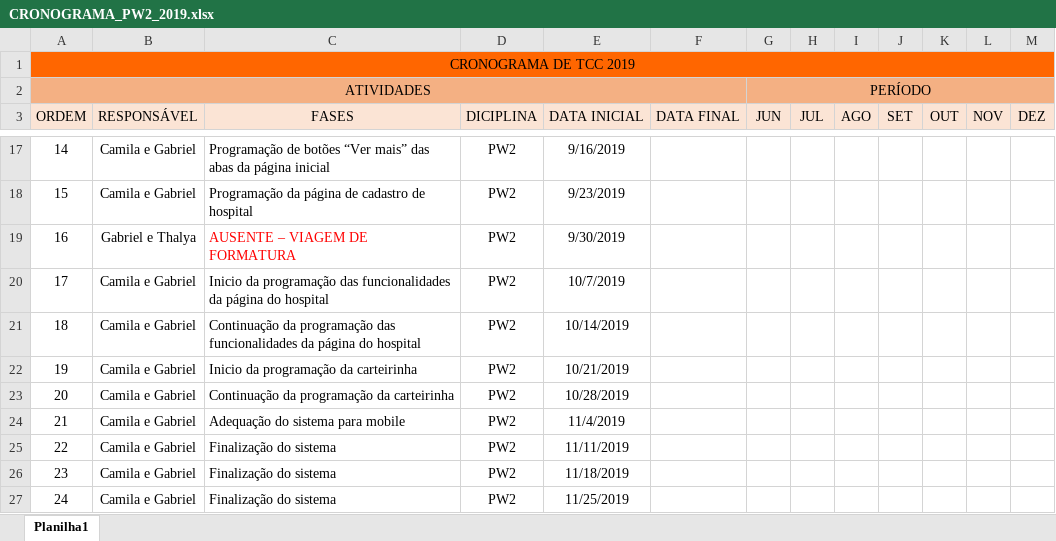
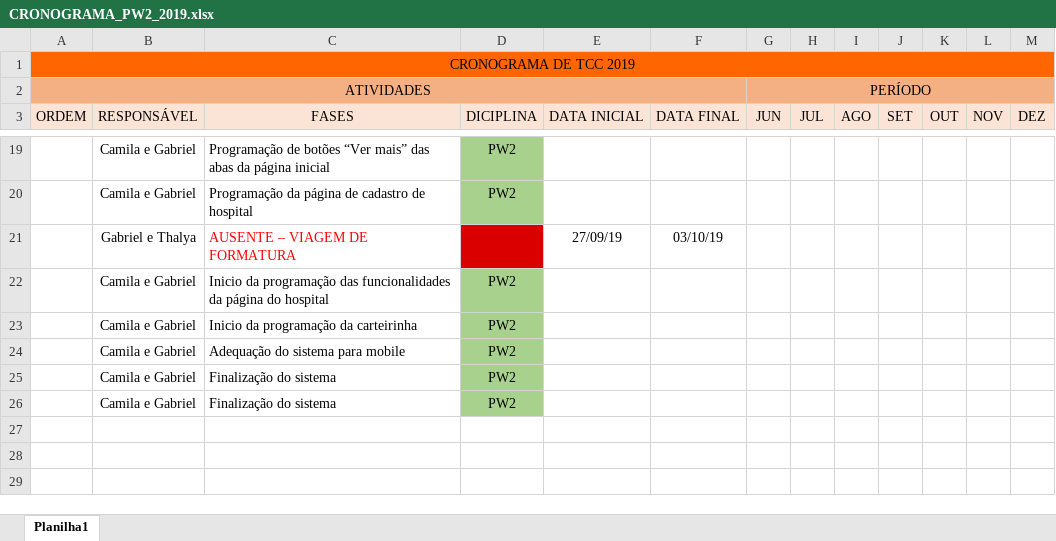
Before and after one commit to potato30102/habo, an Excel workbook: CRONOGRAMA_PW2_2019.xlsx, sheet Planilha1, drawn as a sheet; only a part is shown, gaps mark what is left out; values as stored, in another font and other column widths than the file's, no borders; charts and pictures not drawn; removed rows and columns are numbered as before the commit, all else as after; the diff covers the shown part only; the diff names each change by its address in the sheet, - before the commit and + after, or states it on an @@ line.

Commit message:
CRONOGRAMA_atualizado

```diff
--- a/CRONOGRAMA_PW2_2019.xlsx (sheet Planilha1)
+++ b/CRONOGRAMA_PW2_2019.xlsx (sheet Planilha1)
-A19 (ORDEM): 14
+A19 (ORDEM): (empty)
-D19:D20 fill: none
+D19:D20 fill: #A9D18E
-E19 (DATA INICIAL): 9/16/2019
+E19 (DATA INICIAL): (empty)
-A20 (ORDEM): 15
+A20 (ORDEM): (empty)
-E20 (DATA INICIAL): 9/23/2019
+E20 (DATA INICIAL): (empty)
-row 19: 16 | Gabriel e Thalya | AUSENTE – VIAGEM DE FORMATURA | PW2 | 9/30/2019
+row 21:  | Gabriel e Thalya | AUSENTE – VIAGEM DE FORMATURA |  | 27/09/19 | 03/10/19
-A22 (ORDEM): 17
+A22 (ORDEM): (empty)
-D22 fill: none
+D22 fill: #A9D18E
-E22 (DATA INICIAL): 10/7/2019
+E22 (DATA INICIAL): (empty)
-row 21: 18 | Camila e Gabriel | Continuação da programação das funcionalidades da página do hospital | PW2 | 10/14/2019
-A23 (ORDEM): 19
+A23 (ORDEM): (empty)
-D23 fill: none
+D23 fill: #A9D18E
-E23 (DATA INICIAL): 10/21/2019
+E23 (DATA INICIAL): (empty)
-row 23: 20 | Camila e Gabriel | Continuação da programação da carteirinha | PW2 | 10/28/2019
-A24 (ORDEM): 21
+A24 (ORDEM): (empty)
-D24:D26 fill: none
+D24:D26 fill: #A9D18E
-E24 (DATA INICIAL): 11/4/2019
+E24 (DATA INICIAL): (empty)
-A25 (ORDEM): 22
+A25 (ORDEM): (empty)
-E25 (DATA INICIAL): 11/11/2019
+E25 (DATA INICIAL): (empty)
-A26 (ORDEM): 23
+A26 (ORDEM): (empty)
-E26 (DATA INICIAL): 11/18/2019
+E26 (DATA INICIAL): (empty)
-row 27: 24 | Camila e Gabriel | Finalização do sistema | PW2 | 11/25/2019
```
Also changed, not shown: 10 added rows, 8 removed rows, 11 edited cells and cell formats elsewhere in this sheet, charts or pictures.
